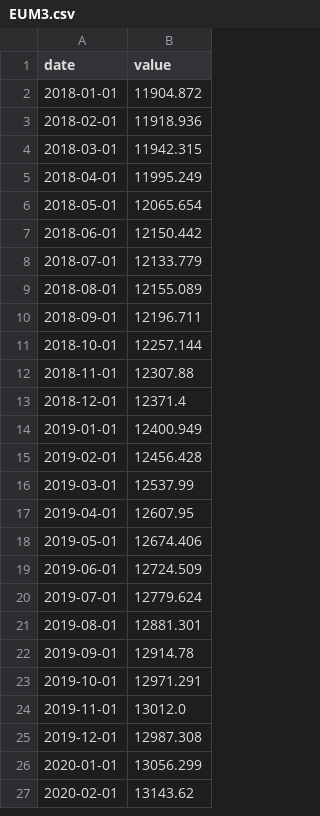
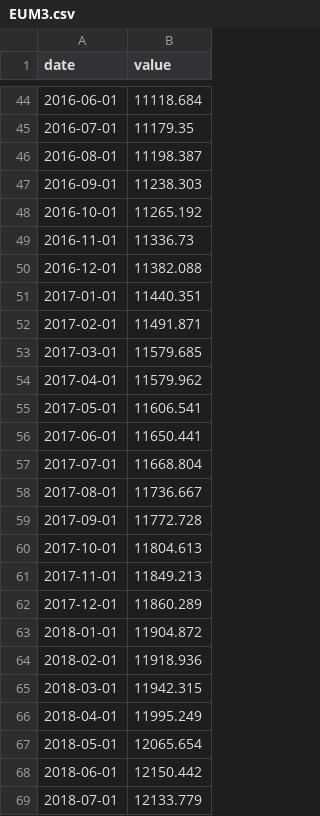
Before and after one commit to dkwhy8888/Global-Liquidity-Tracker-v2, a CSV file: econ_cache/EUM3.csv, drawn as a sheet; only a part is shown, gaps mark what is left out; the shorter side is filled out with more unchanged rows; the diff covers the shown part only; the diff names each change by its address in the sheet, - before the commit and + after, or states it on an @@ line.

```diff
--- a/econ_cache/EUM3.csv
+++ b/econ_cache/EUM3.csv
+row 44: 2016-06-01 | 11118.684
+row 45: 2016-07-01 | 11179.35
+row 46: 2016-08-01 | 11198.387
+row 47: 2016-09-01 | 11238.303
+row 48: 2016-10-01 | 11265.192
+row 49: 2016-11-01 | 11336.73
+row 50: 2016-12-01 | 11382.088
+row 51: 2017-01-01 | 11440.351
+row 52: 2017-02-01 | 11491.871
+row 53: 2017-03-01 | 11579.685
+row 54: 2017-04-01 | 11579.962
+row 55: 2017-05-01 | 11606.541
+row 56: 2017-06-01 | 11650.441
+row 57: 2017-07-01 | 11668.804
+row 58: 2017-08-01 | 11736.667
+row 59: 2017-09-01 | 11772.728
+row 60: 2017-10-01 | 11804.613
+row 61: 2017-11-01 | 11849.213
+row 62: 2017-12-01 | 11860.289
```
Also changed, not shown: 42 added rows elsewhere in this file, econ_cache/CNCBBS.csv, econ_cache/HKINBR.csv, 16 other files.
